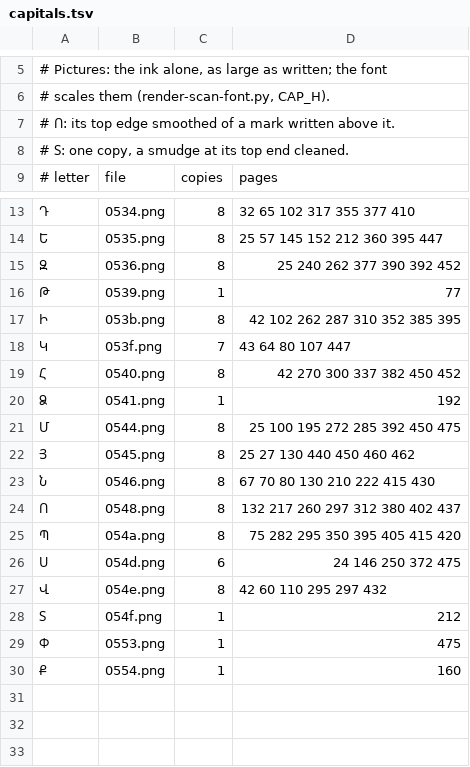
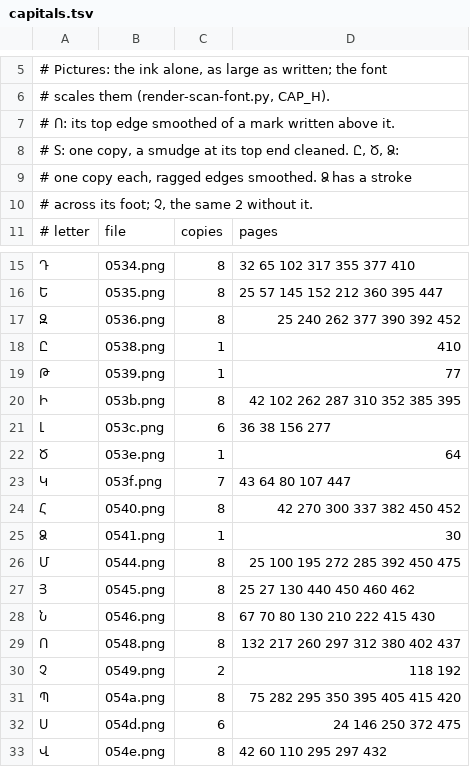
Before and after one commit to serjhnn/nx-gir, a TSV file: sources/w541/capitals.tsv, drawn as a sheet; only a part is shown, gaps mark what is left out; the shorter side is filled out with more unchanged rows.

```diff
--- a/sources/w541/capitals.tsv
+++ b/sources/w541/capitals.tsv
@@ -7,3 +7,5 @@
 # Ո: its top edge smoothed of a mark written above it.
-# Տ: one copy, a smudge at its top end cleaned.
+# Տ: one copy, a smudge at its top end cleaned. Ը, Ծ, Ձ:
+# one copy each, ragged edges smoothed. Ձ has a stroke
+# across its foot; Չ, the same 2 without it.
 # letter	file	copies	pages
@@ -15,7 +17,10 @@
 Զ	0536.png	8	25 240 262 377 390 392 452
+Ը	0538.png	1	410
 Թ	0539.png	1	77
 Ի	053b.png	8	42 102 262 287 310 352 385 395
+Լ	053c.png	6	36 38 156 277
+Ծ	053e.png	1	64
 Կ	053f.png	7	43 64 80 107 447
 Հ	0540.png	8	42 270 300 337 382 450 452
-Ձ	0541.png	1	192
+Ձ	0541.png	1	30
 Մ	0544.png	8	25 100 195 272 285 392 450 475
@@ -24,2 +29,3 @@
 Ո	0548.png	8	132 217 260 297 312 380 402 437
+Չ	0549.png	2	118 192
 Պ	054a.png	8	75 282 295 350 395 405 415 420
```
Also changed, not shown: timeline.tsv, 9 other files.
